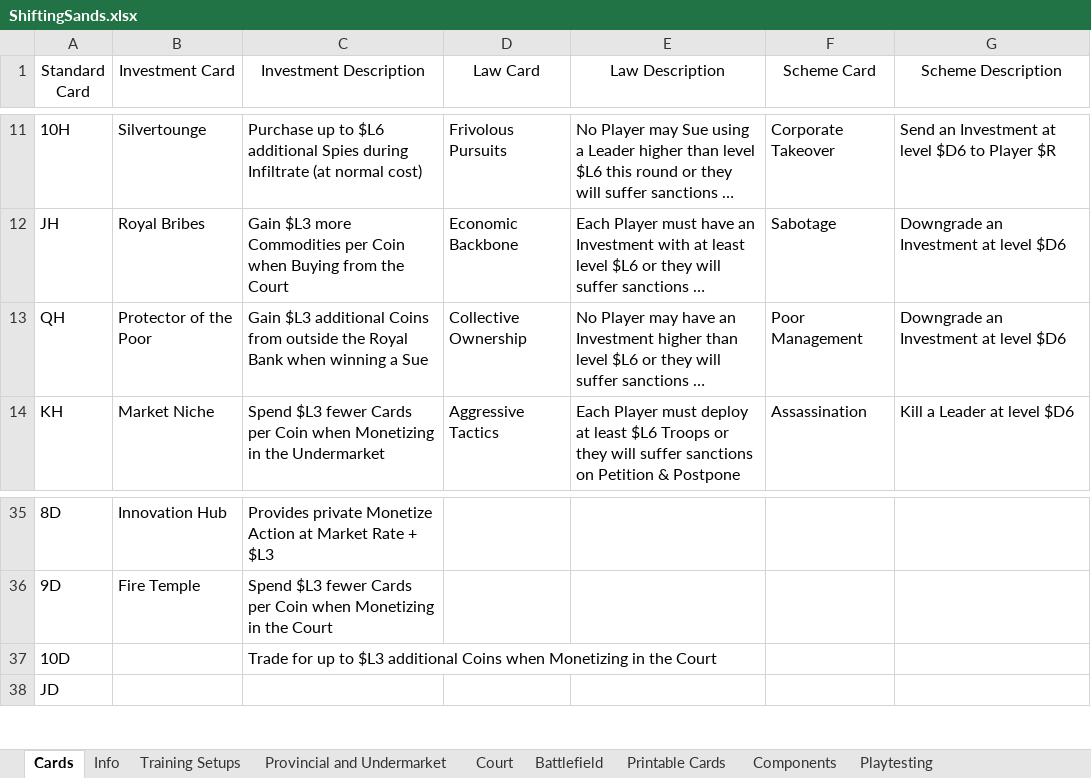
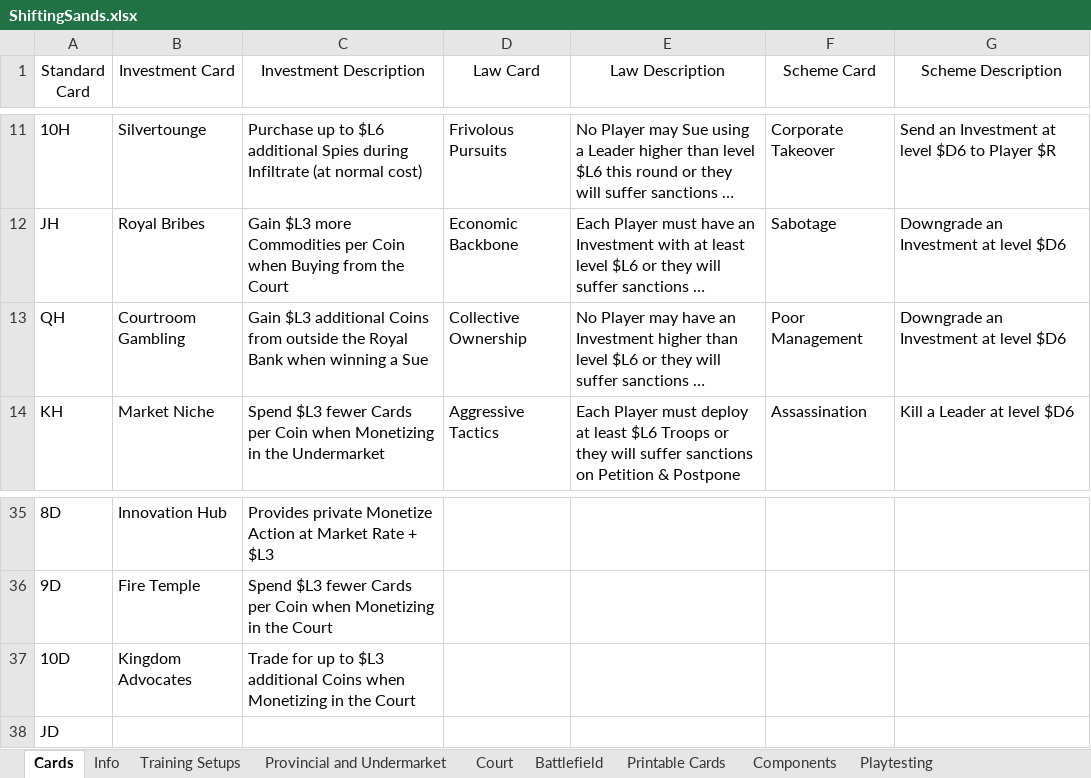
Before and after one commit to bdonet/ShiftingSands, an Excel workbook: ShiftingSands.xlsx, sheet Cards, drawn as a sheet; only a part is shown, gaps mark what is left out; long unchanged cells end in …; values as stored, in another font and other column widths than the file's, no borders; the diff names each change by its address in the sheet, - before the commit and + after, or states it on an @@ line.

```diff
--- a/ShiftingSands.xlsx (sheet Cards)
+++ b/ShiftingSands.xlsx (sheet Cards)
-B13 (Investment Card): Protector of the Poor
+B13 (Investment Card): Courtroom Gambling
-B37 (Investment Card): (empty)
+B37 (Investment Card): Kingdom Advocates
```
Also changed, not shown: sheet Info, sheet Printable Cards, charts or pictures, 1 other file.
